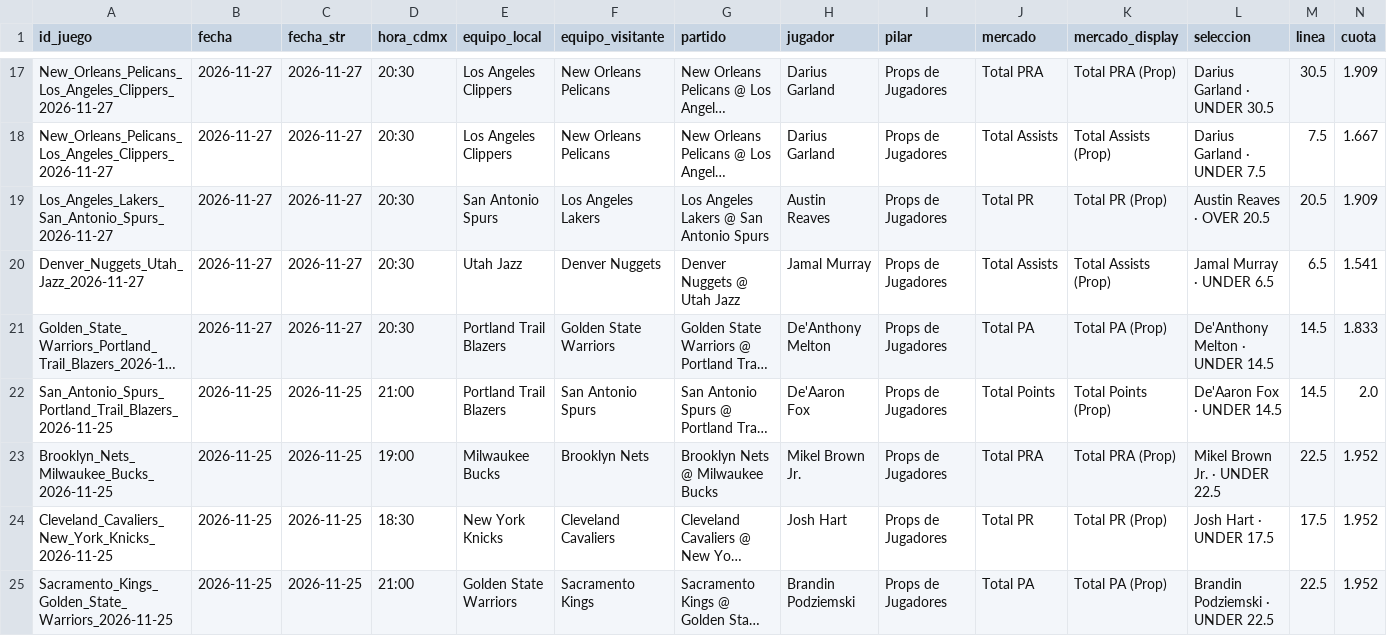
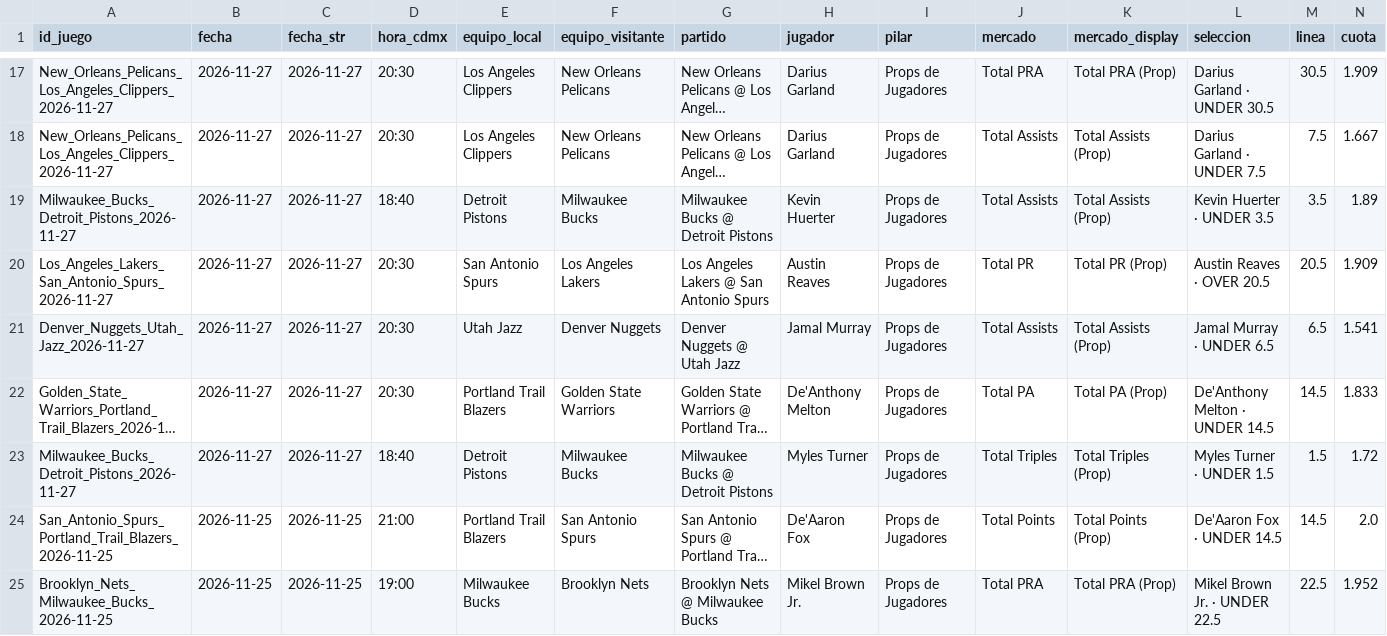
Before and after one commit to RicardoCR72/mlb-ai-predictor, a CSV file: data/nba/processed/historial_props_nba.csv, drawn as a sheet; only a part is shown, gaps mark what is left out; the shorter side is filled out with more unchanged rows; long unchanged cells end in …; rows hold the shown columns only; the diff names each change by its address in the sheet, - before the commit and + after, or states it on an @@ line.

Commit message:
fix(nba): excluir Total Assists del Top 5 automatico de props y actualizar predicciones del dia

```diff
--- a/data/nba/processed/historial_props_nba.csv
+++ b/data/nba/processed/historial_props_nba.csv
+row 19: Milwaukee_Bucks_Detroit_Pistons_2026-11-27 | 2026-11-27 | 2026-11-27 | 18:40 | Detroit Pistons | Milwaukee Bucks | Milwaukee Bucks @ Detroit Pistons | Kevin Huerter | Props de Jugadores | Total Assists | Total Assists (Prop) | Kevin Huerter · UNDER 3.5 | 3.5 | 1.89
+row 23: Milwaukee_Bucks_Detroit_Pistons_2026-11-27 | 2026-11-27 | 2026-11-27 | 18:40 | Detroit Pistons | Milwaukee Bucks | Milwaukee Bucks @ Detroit Pistons | Myles Turner | Props de Jugadores | Total Triples | Total Triples (Prop) | Myles Turner · UNDER 1.5 | 1.5 | 1.72
```
Also changed, not shown: 10 other files.
